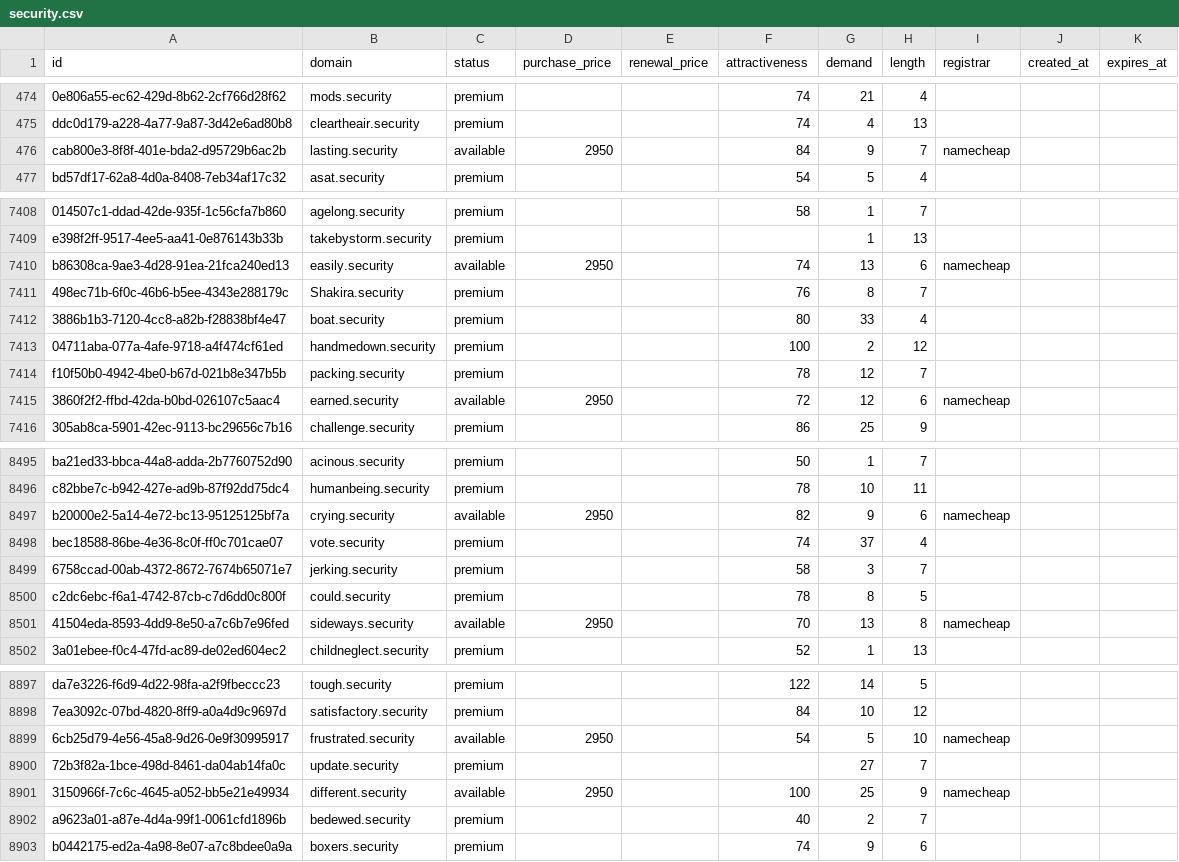
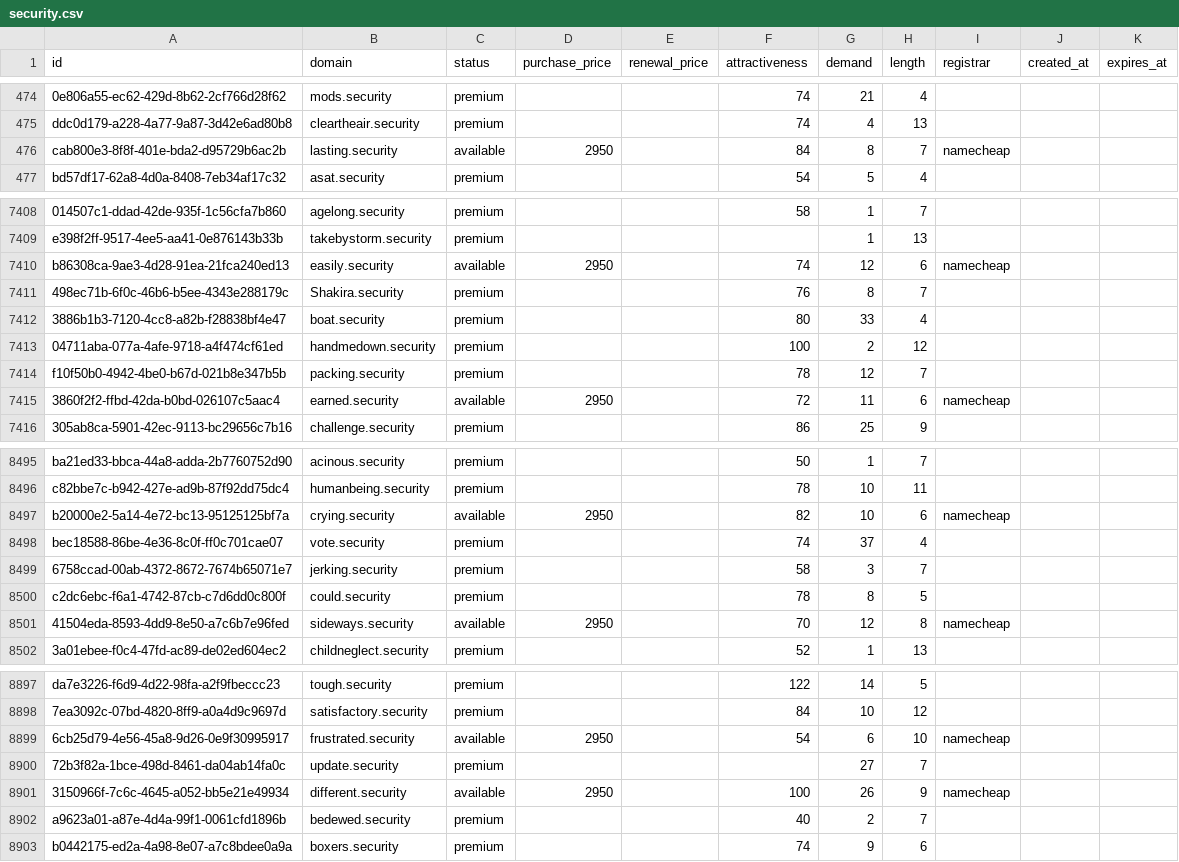
Before and after one commit to UniqueDomains/security-oneword-domains, a CSV file: security.csv, drawn as a sheet; only a part is shown, gaps mark what is left out; the diff covers the shown part only; the diff names each change by its address in the sheet, - before the commit and + after, or states it on an @@ line.

```diff
--- a/security.csv
+++ b/security.csv
-G476 (demand): 9
+G476 (demand): 8
-G7410 (demand): 13
+G7410 (demand): 12
-G7415 (demand): 12
+G7415 (demand): 11
-G8497 (demand): 9
+G8497 (demand): 10
-G8501 (demand): 13
+G8501 (demand): 12
-G8899 (demand): 5
+G8899 (demand): 6
-G8901 (demand): 25
+G8901 (demand): 26
```
Also changed, not shown: 98 edited cells elsewhere in this file, 2 other files.
